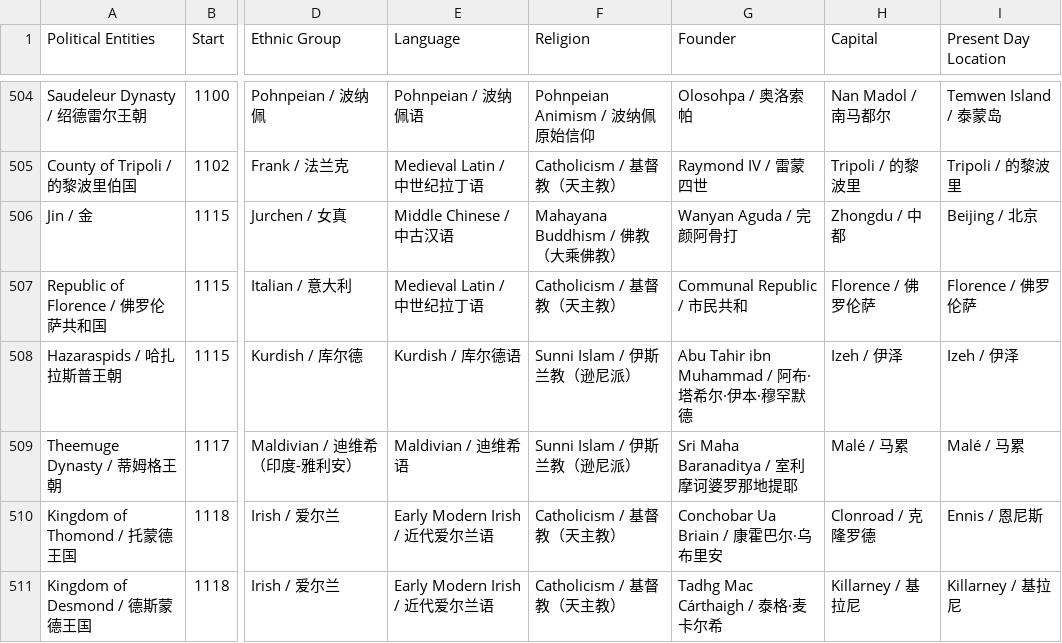
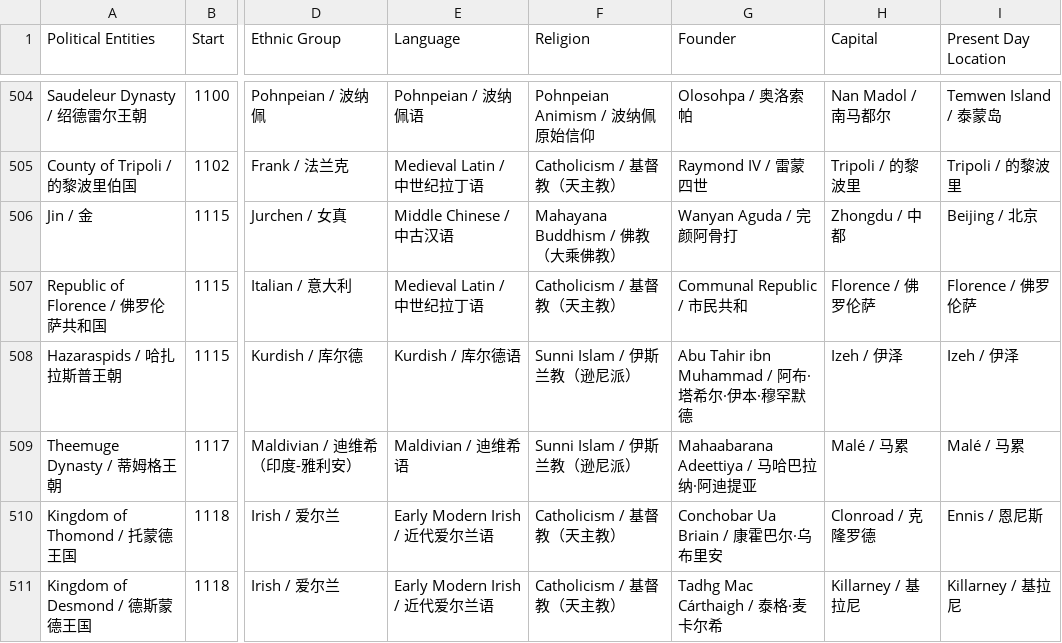
Before and after one commit to XuhuiJin1215/Historical-Polities, a CSV file: polities.csv, drawn as a sheet; only a part is shown, gaps mark what is left out; the diff names each change by its address in the sheet, - before the commit and + after, or states it on an @@ line.

Commit message:
Updated Theemuge Dynasty

```diff
--- a/polities.csv
+++ b/polities.csv
-G509 (Founder): Sri Maha Baranaditya / 室利摩诃婆罗那地提耶
+G509 (Founder): Mahaabarana Adeettiya / 马哈巴拉纳·阿迪提亚
```
